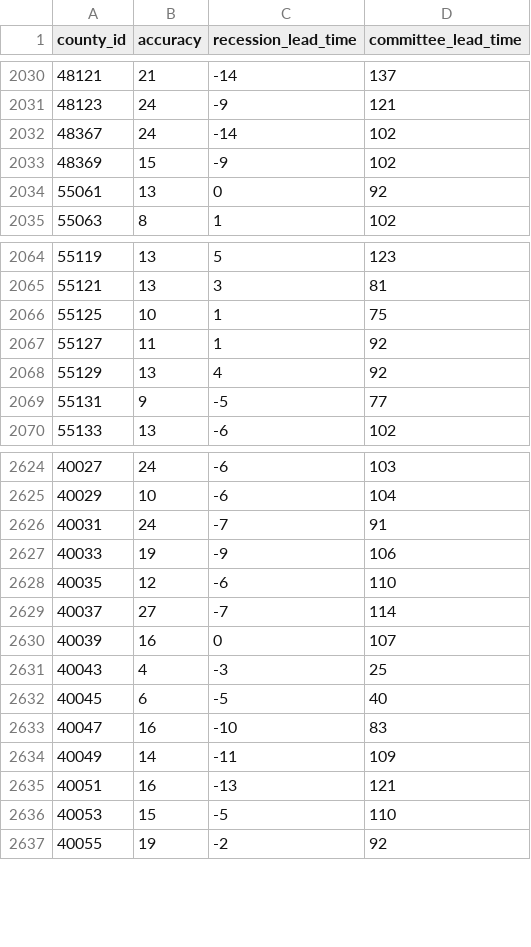
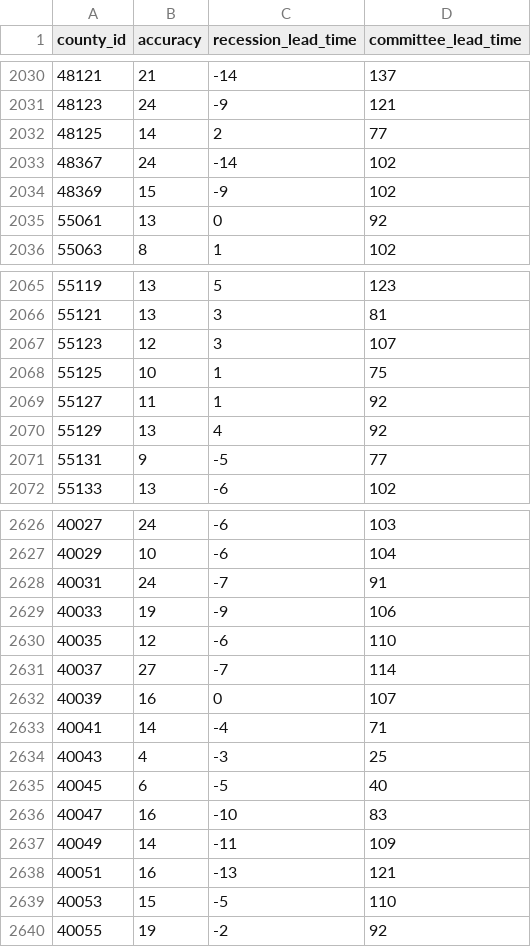
Before and after one commit to markgsheppard/SahmRule, a CSV file: data-source/map-data/map-data-aggregated.csv, drawn as a sheet; only a part is shown, gaps mark what is left out; the diff names each change by its address in the sheet, - before the commit and + after, or states it on an @@ line.

```diff
--- a/data-source/map-data/map-data-aggregated.csv
+++ b/data-source/map-data/map-data-aggregated.csv
+row 2032: 48125 | 14 | 2 | 77
+row 2067: 55123 | 12 | 3 | 107
+row 2633: 40041 | 14 | -4 | 71
```
Also changed, not shown: 6 other files.
